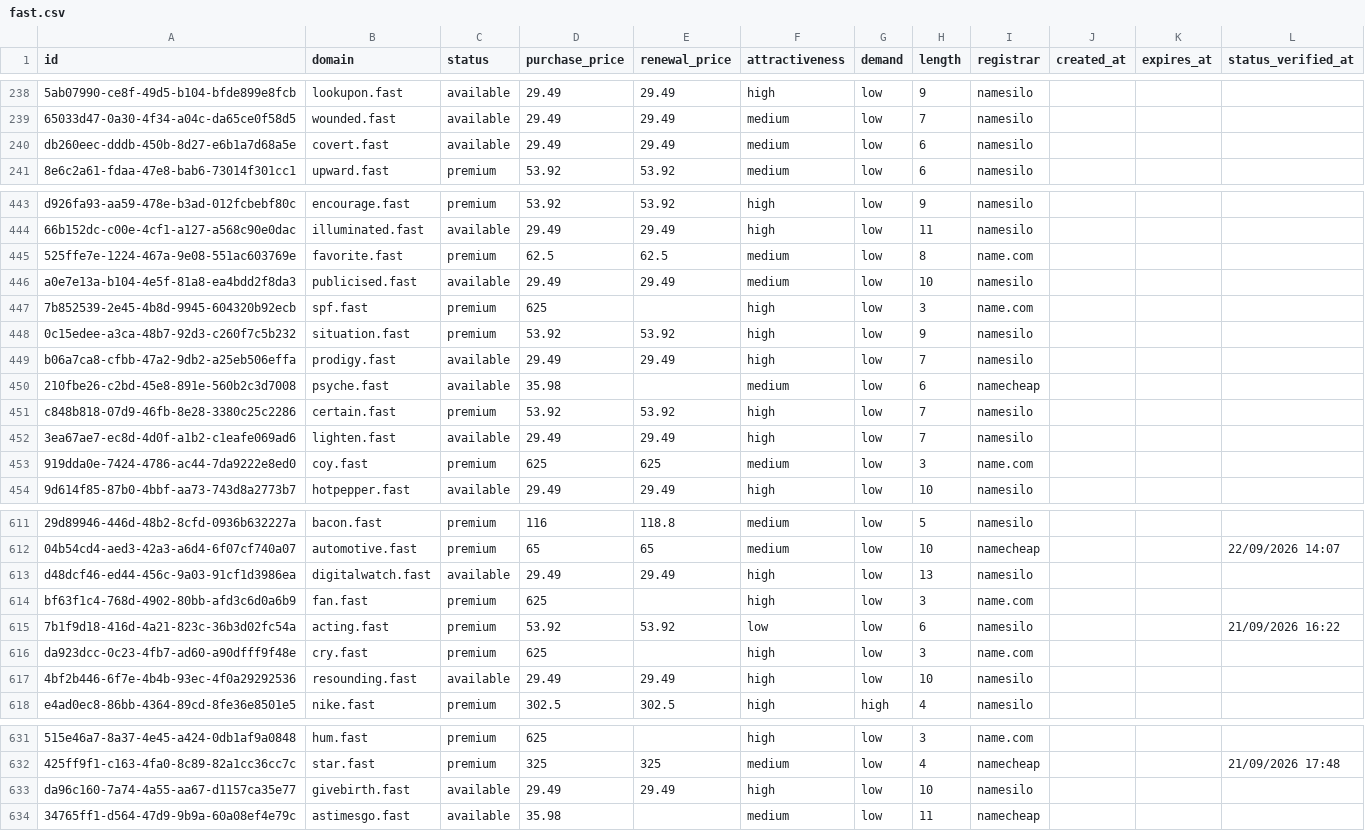
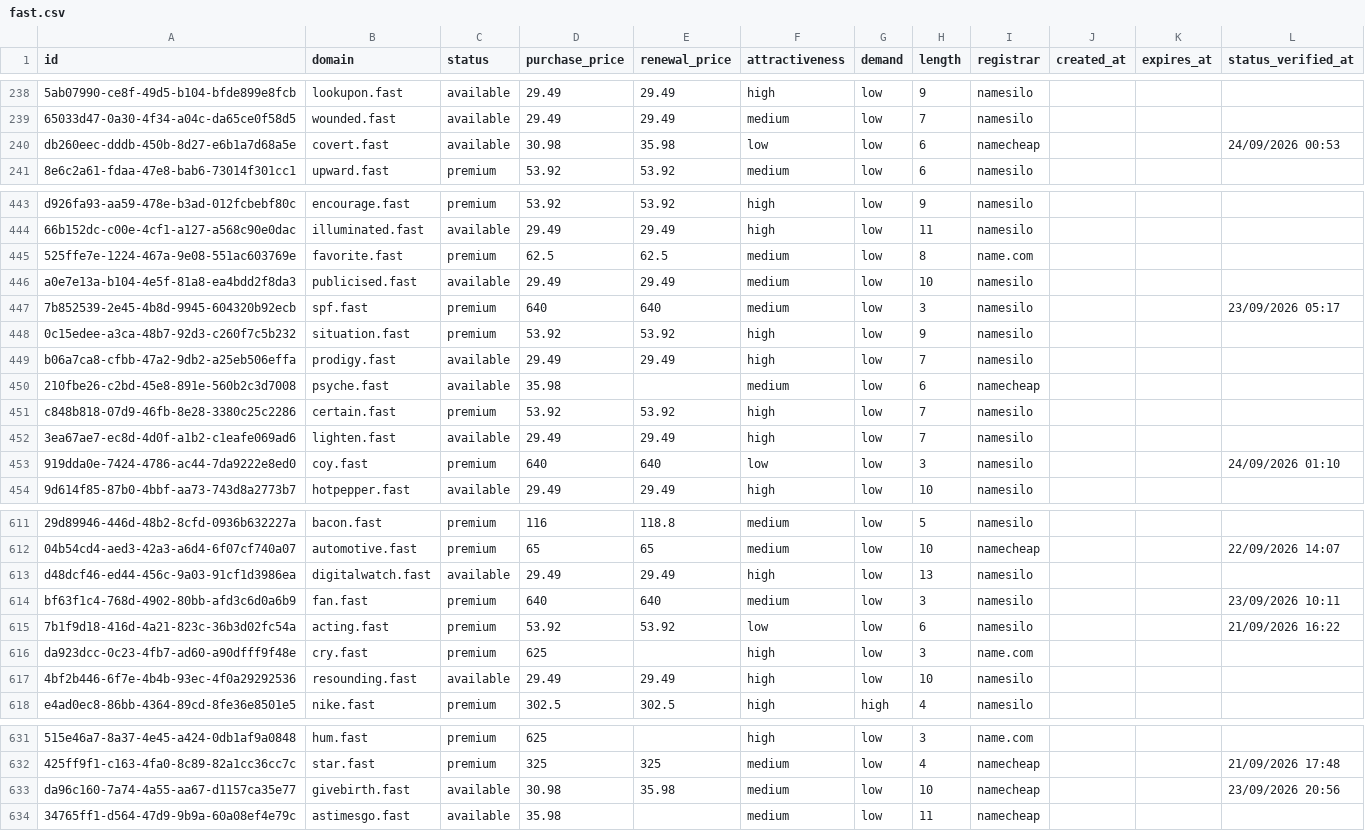
Before and after one commit to UniqueDomains/fast-oneword-domains, a CSV file: fast.csv, drawn as a sheet; only a part is shown, gaps mark what is left out; the diff covers the shown part only; the diff names each change by its address in the sheet, - before the commit and + after, or states it on an @@ line.

```diff
--- a/fast.csv
+++ b/fast.csv
-D240 (purchase_price): 29.49
+D240 (purchase_price): 30.98
-E240 (renewal_price): 29.49
+E240 (renewal_price): 35.98
-F240 (attractiveness): medium
+F240 (attractiveness): low
-I240 (registrar): namesilo
+I240 (registrar): namecheap
-L240 (status_verified_at): (empty)
+L240 (status_verified_at): 24/09/2026 00:53
-D447 (purchase_price): 625
+D447 (purchase_price): 640
-E447 (renewal_price): (empty)
+E447 (renewal_price): 640
-F447 (attractiveness): high
+F447 (attractiveness): medium
-I447 (registrar): name.com
+I447 (registrar): namesilo
-L447 (status_verified_at): (empty)
+L447 (status_verified_at): 23/09/2026 05:17
-D453 (purchase_price): 625
+D453 (purchase_price): 640
-E453 (renewal_price): 625
+E453 (renewal_price): 640
-F453 (attractiveness): medium
+F453 (attractiveness): low
-I453 (registrar): name.com
+I453 (registrar): namesilo
-L453 (status_verified_at): (empty)
+L453 (status_verified_at): 24/09/2026 01:10
-D614 (purchase_price): 625
+D614 (purchase_price): 640
-E614 (renewal_price): (empty)
+E614 (renewal_price): 640
-F614 (attractiveness): high
+F614 (attractiveness): medium
-I614 (registrar): name.com
+I614 (registrar): namesilo
-L614 (status_verified_at): (empty)
+L614 (status_verified_at): 23/09/2026 10:11
-D633 (purchase_price): 29.49
+D633 (purchase_price): 30.98
-E633 (renewal_price): 29.49
+E633 (renewal_price): 35.98
-F633 (attractiveness): high
+F633 (attractiveness): medium
-I633 (registrar): namesilo
+I633 (registrar): namecheap
-L633 (status_verified_at): (empty)
+L633 (status_verified_at): 23/09/2026 20:56
```
Also changed, not shown: 1 added row, 1 removed row and 122 edited cells elsewhere in this file, 4 other files.
